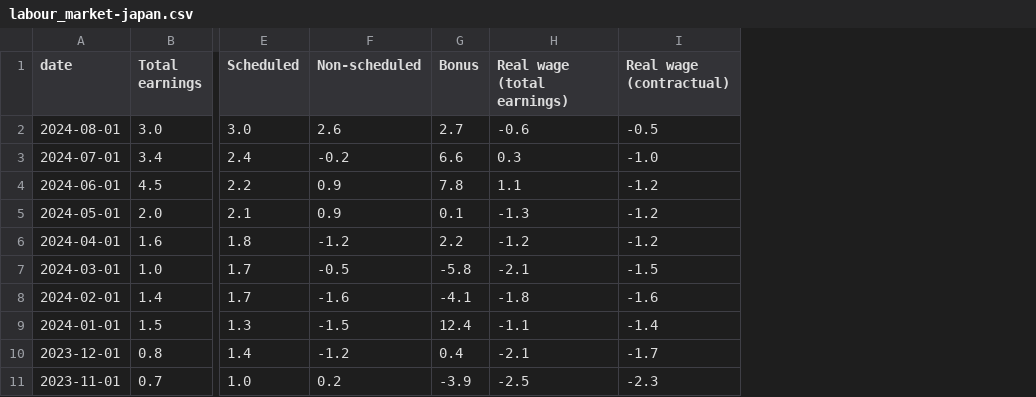
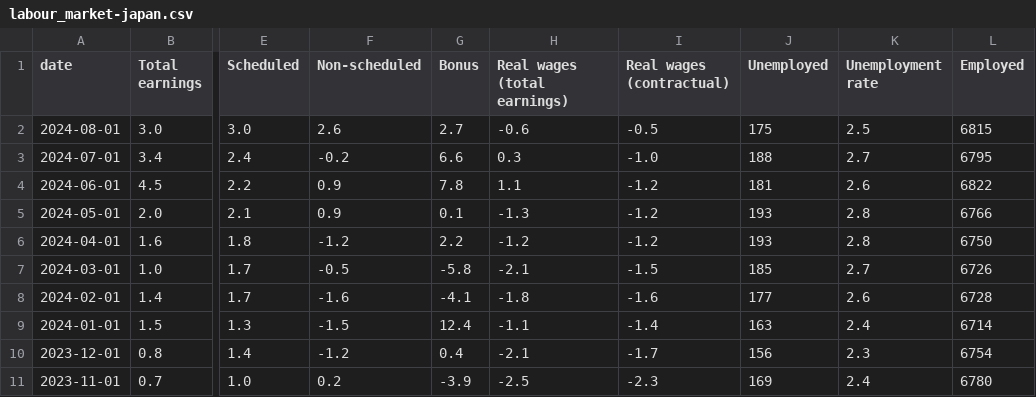
Before and after one commit to jhsuss/ft-monetary-policy-radar, a CSV file: data/labour_market-japan.csv, drawn as a sheet; only a part is shown, gaps mark what is left out; the diff names each change by its address in the sheet, - before the commit and + after, or states it on an @@ line.

Commit message:
updated Japan labour market data

```diff
--- a/data/labour_market-japan.csv
+++ b/data/labour_market-japan.csv
+column J (Unemployed), rows 2-11: 175 | 188 | 181 | 193 | 193 | 185 | 177 | 163 | 156 | 169
+column K (Unemployment rate), rows 2-11: 2.5 | 2.7 | 2.6 | 2.8 | 2.8 | 2.7 | 2.6 | 2.4 | 2.3 | 2.4
+column L (Employed), rows 2-11: 6815 | 6795 | 6822 | 6766 | 6750 | 6726 | 6728 | 6714 | 6754 | 6780
-H1: Real wage (total earnings)
+H1: Real wages (total earnings)
-I1: Real wage (contractual)
+I1: Real wages (contractual)
```
